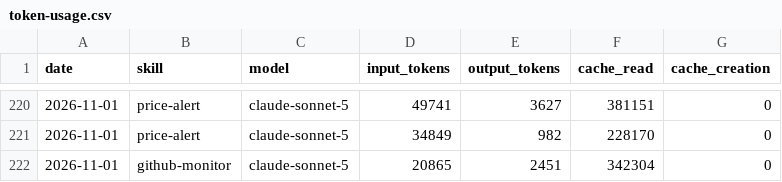
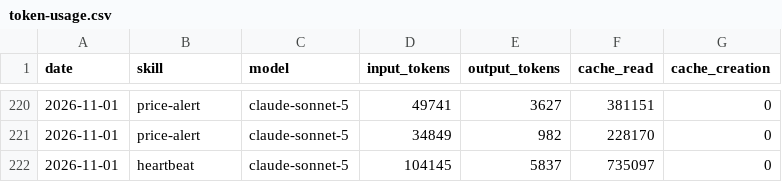
Before and after one commit to ildus650-pixel/aeon, a CSV file: memory/token-usage.csv, drawn as a sheet; only a part is shown, gaps mark what is left out.

Commit message:
chore(heartbeat): auto-commit 2026-11-01

```diff
--- a/memory/token-usage.csv
+++ b/memory/token-usage.csv
@@ -221,2 +221,2 @@ date,skill,model,input_tokens,output_tokens,cache_read,cache_creation
 2026-11-01,price-alert,claude-sonnet-5,34849,982,228170,0
-2026-11-01,github-monitor,claude-sonnet-5,20865,2451,342304,0
+2026-11-01,heartbeat,claude-sonnet-5,104145,5837,735097,0
```
Also changed, not shown: 6 other files.
